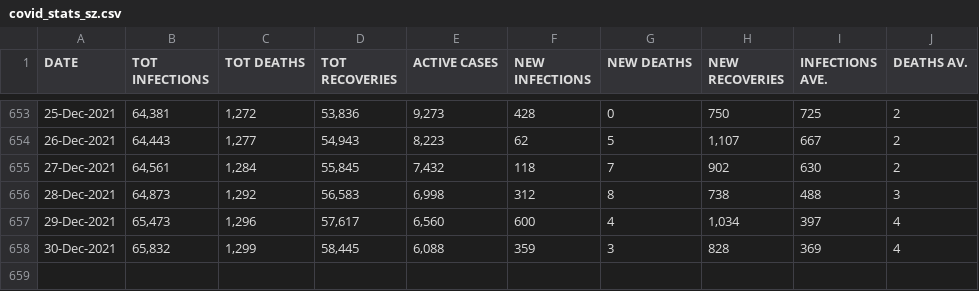
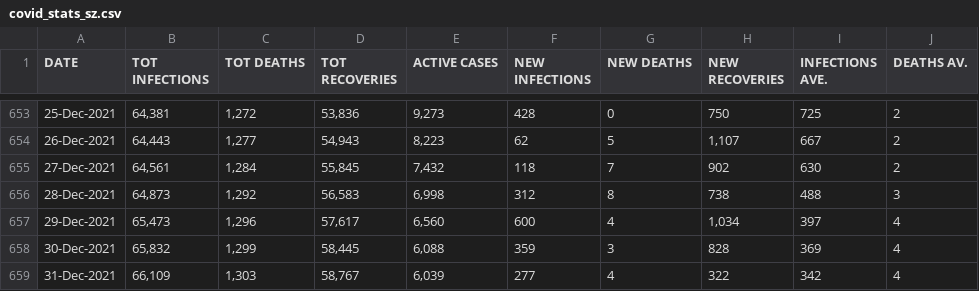
Before and after one commit to mathangwane/eswatinicovidstats, a CSV file: covid_stats_sz.csv, drawn as a sheet; only a part is shown, gaps mark what is left out.

Commit message:
01 January 2022

```diff
--- a/covid_stats_sz.csv
+++ b/covid_stats_sz.csv
@@ -658 +658,2 @@ DATE,TOT INFECTIONS,TOT DEATHS,TOT RECOVERIES,ACTIVE CASES,NEW INFECTIONS,NEW DE
 30-Dec-2021,"65,832","1,299","58,445","6,088",359,3,828,369,4
+31-Dec-2021,"66,109","1,303","58,767","6,039",277,4,322,342,4
```
